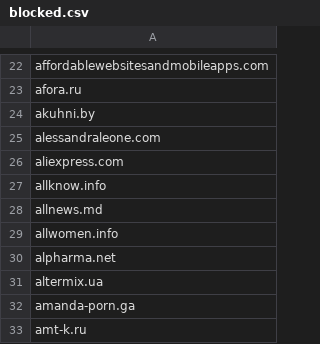
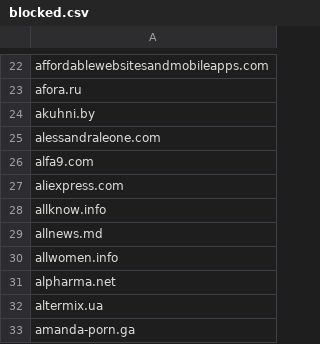
Before and after one commit to hongaar/semalt-blocker, a CSV file: domains/blocked.csv, drawn as a sheet; only a part is shown, gaps mark what is left out; the shorter side is filled out with more unchanged rows.

Commit message:
domains update

```diff
--- a/domains/blocked.csv
+++ b/domains/blocked.csv
@@ -25,2 +25,3 @@
 "alessandraleone.com"
+"alfa9.com"
 "aliexpress.com"
```
Also changed, not shown: 4 other files.
